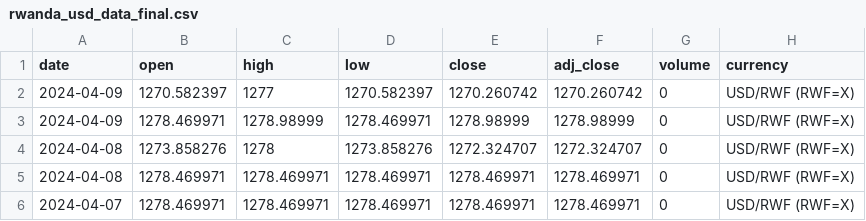
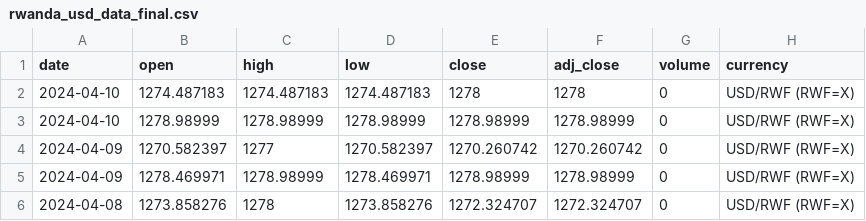
Before and after one commit to Reu-hub/currency, a CSV file: data_processed/rwanda_usd_data_final.csv, drawn as a sheet; only a part is shown; the shorter side is filled out with more unchanged rows.

```diff
--- a/data_processed/rwanda_usd_data_final.csv
+++ b/data_processed/rwanda_usd_data_final.csv
@@ -1,2 +1,4 @@
 date,open,high,low,close,adj_close,volume,currency
+2024-04-10,1274.487183,1274.487183,1274.487183,1278,1278,0,USD/RWF (RWF=X)
+2024-04-10,1278.98999,1278.98999,1278.98999,1278.98999,1278.98999,0,USD/RWF (RWF=X)
 2024-04-09,1270.582397,1277,1270.582397,1270.260742,1270.260742,0,USD/RWF (RWF=X)
```
Also changed, not shown: data_processed/ethiopia_usd_data_final.csv, data_processed/kshs_usd_data_final.csv, 13 other files.
